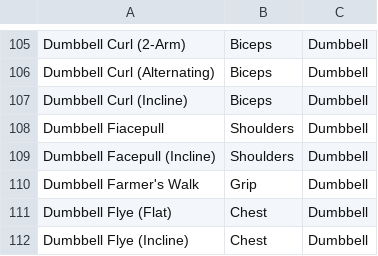
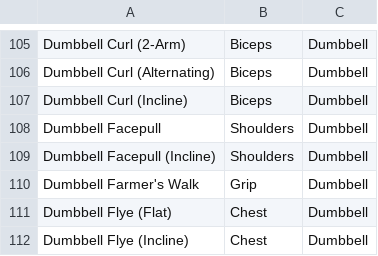
Before and after one commit to Fairfieldfred/yawa4u, a CSV file: exercises.csv, drawn as a sheet; only a part is shown, gaps mark what is left out.

Commit message:
Refactor calendar and localization features
- Introduced `CalendarExerciseSummary` type for better exercise representation in calendar data.
- Updated `CalendarDayData` to use `MuscleGroup` instead of `String` for muscle groups and exercise mappings.
- Enhanced localization support by adding new strings for session titles and exercise counts in English and Spanish.
- Improved exercise name localization across various screens, ensuring consistent display of localized names.
- Refactored UI components to utilize localized names for sports, muscle groups, and equipment types.
- Updated tooltip messages and snack bar notifications to reflect localized exercise names and session details.
- Ensured all relevant screens and widgets are aligned with the new localization structure for better user experience.

```diff
--- a/exercises.csv
+++ b/exercises.csv
@@ -107,3 +107,3 @@ Dumbbell Curl (Alternating),Biceps,Dumbbell
 Dumbbell Curl (Incline),Biceps,Dumbbell
-Dumbbell Fiacepull,Shoulders,Dumbbell
+Dumbbell Facepull,Shoulders,Dumbbell
 Dumbbell Facepull (Incline),Shoulders,Dumbbell
```
Also changed, not shown: 33 other files.
